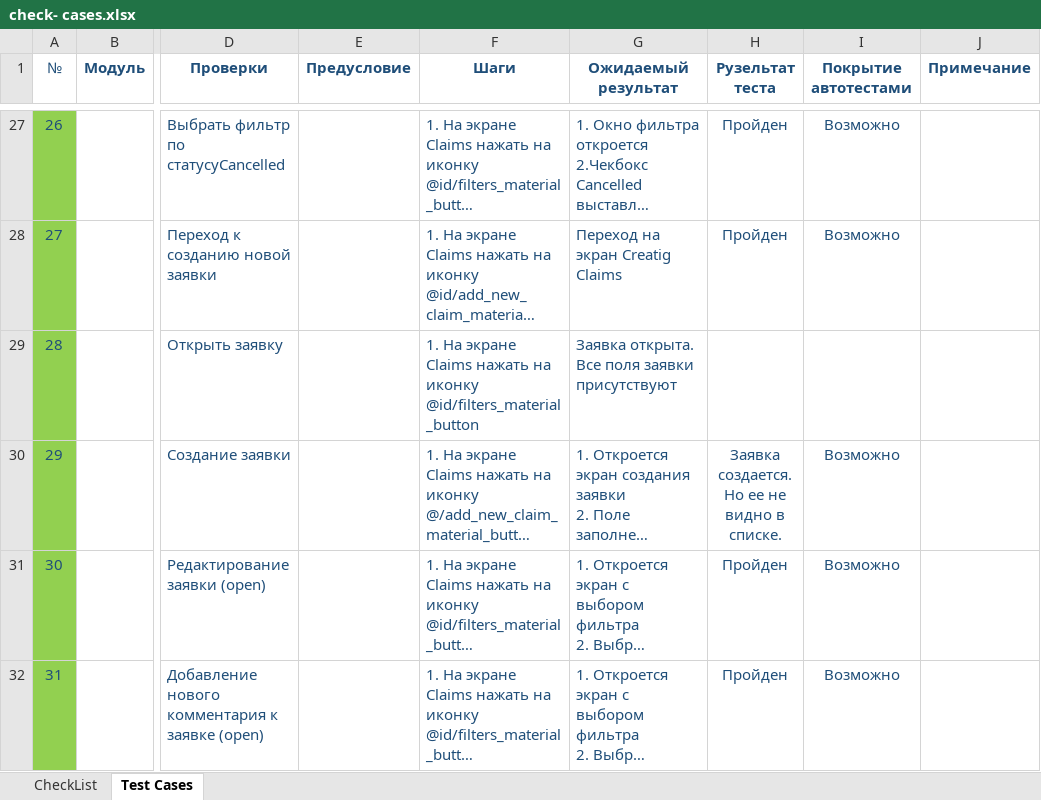
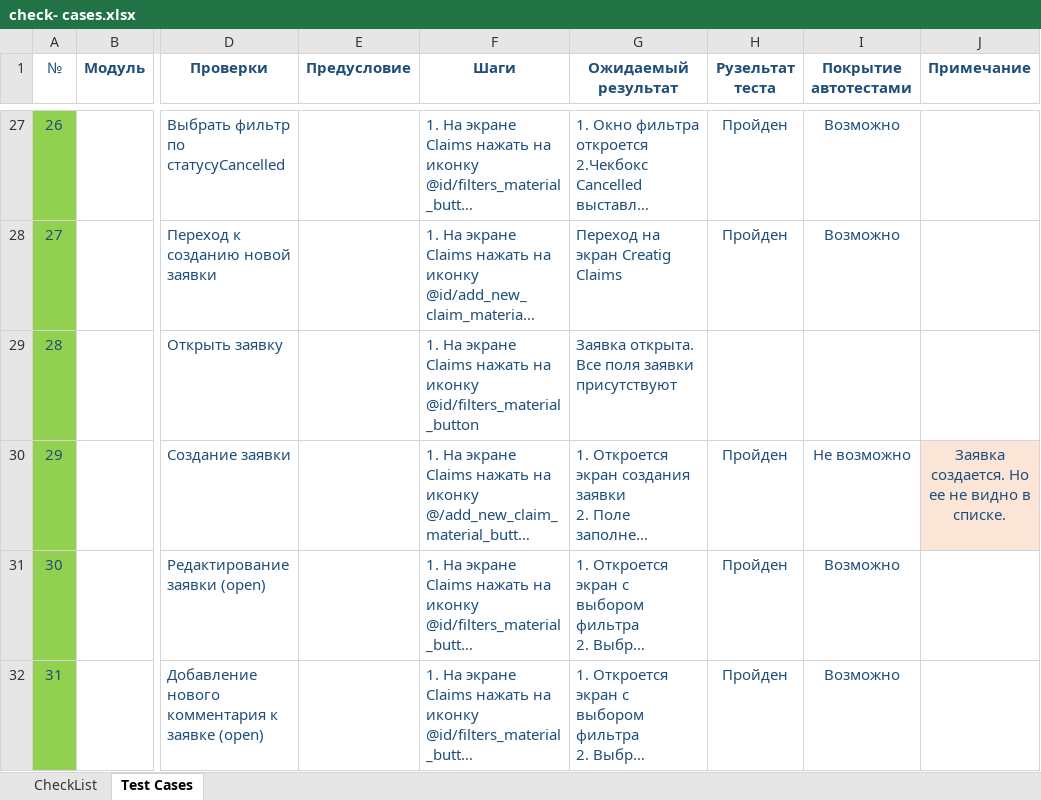
Before and after one commit to Boarderbare/Diplom_MobileTestingAutomatization, an Excel workbook: docs/check- сases.xlsx, sheet Test Cases, drawn as a sheet; only a part is shown, gaps mark what is left out; long unchanged cells end in …; values as stored, in another font and other column widths than the file's, no borders; the diff covers the shown part only; the diff names each change by its address in the sheet, - before the commit and + after, or states it on an @@ line.

Commit message:
newsUnitTestss finished

```diff
--- a/docs/check- сases.xlsx (sheet Test Cases)
+++ b/docs/check- сases.xlsx (sheet Test Cases)
-H30 (Рузельтат теста): Заявка создается. Но ее не видно в списке.
+H30 (Рузельтат теста): Пройден
-I30 (Покрытие автотестами): Возможно
+I30 (Покрытие автотестами): Не возможно
-J30 (Примечание): (empty)
+J30 (Примечание): Заявка создается. Но ее не видно в списке.
-J30 fill: none
+J30 fill: #FBE5D6
```
Also changed, not shown: 5 edited cells and cell formats elsewhere in this sheet, 4 other files.
